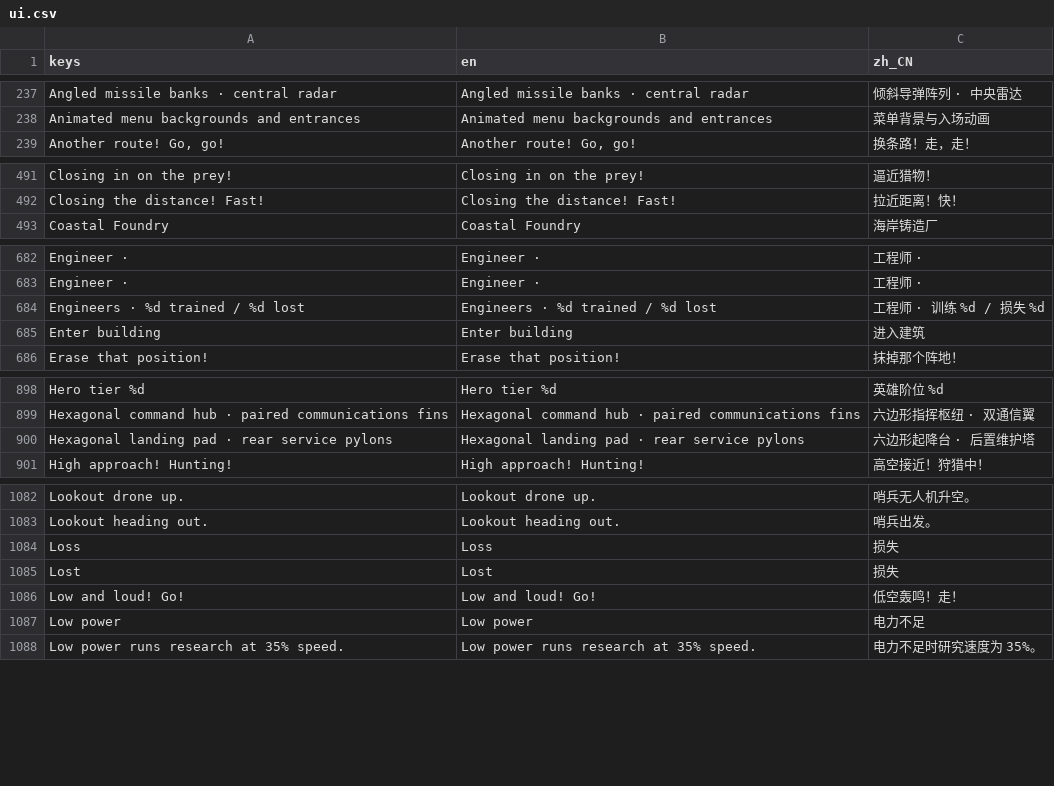
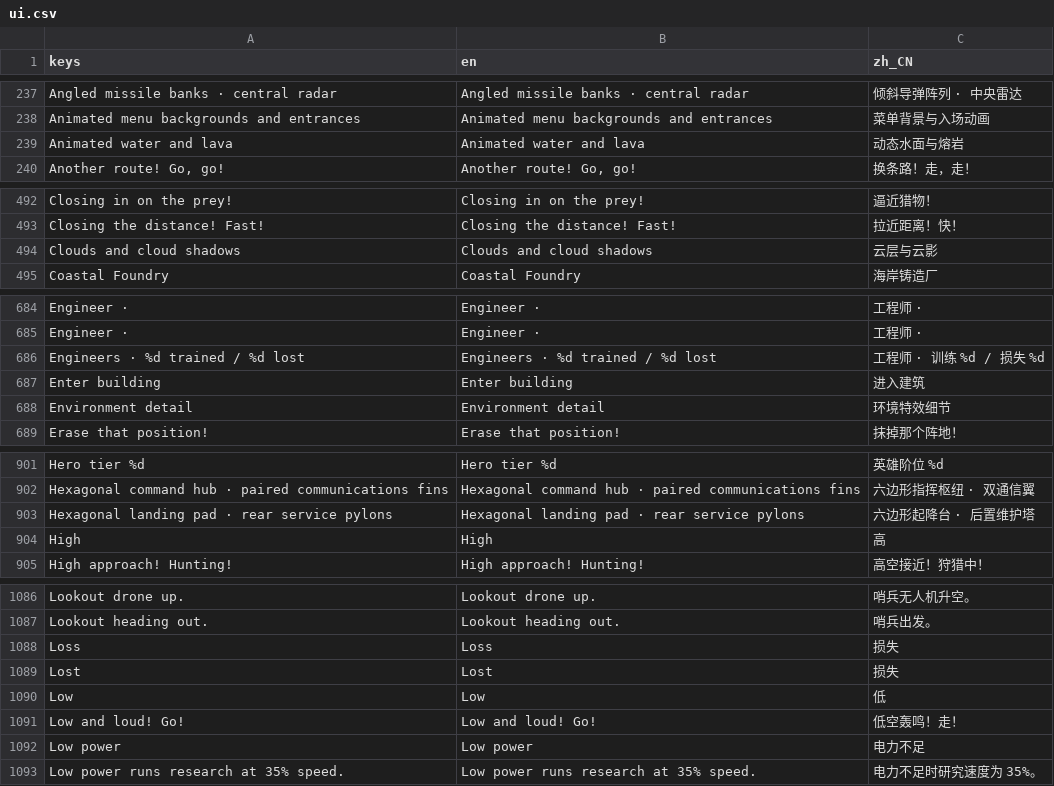
Before and after one commit to natelindev/command-horizon, a CSV file: assets/translations/ui.csv, drawn as a sheet; only a part is shown, gaps mark what is left out; the diff covers the shown part only; the diff names each change by its address in the sheet, - before the commit and + after, or states it on an @@ line.

Commit message:
Add scalable battlefield atmosphere and hybrid interactive water

```diff
--- a/assets/translations/ui.csv
+++ b/assets/translations/ui.csv
+row 239: Animated water and lava | Animated water and lava | 动态水面与熔岩
+row 494: Clouds and cloud shadows | Clouds and cloud shadows | 云层与云影
+row 688: Environment detail | Environment detail | 环境特效细节
+row 904: High | High | 高
+row 1090: Low | Low | 低
```
Also changed, not shown: 2 added rows elsewhere in this file, 39 other files.
